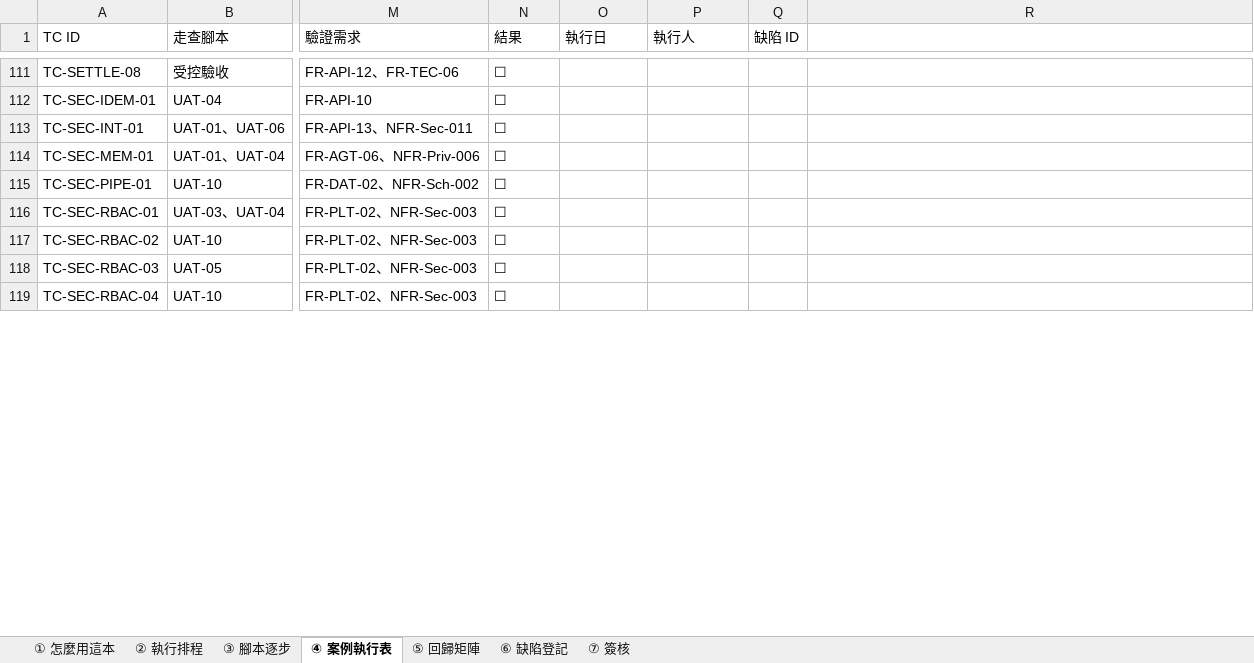
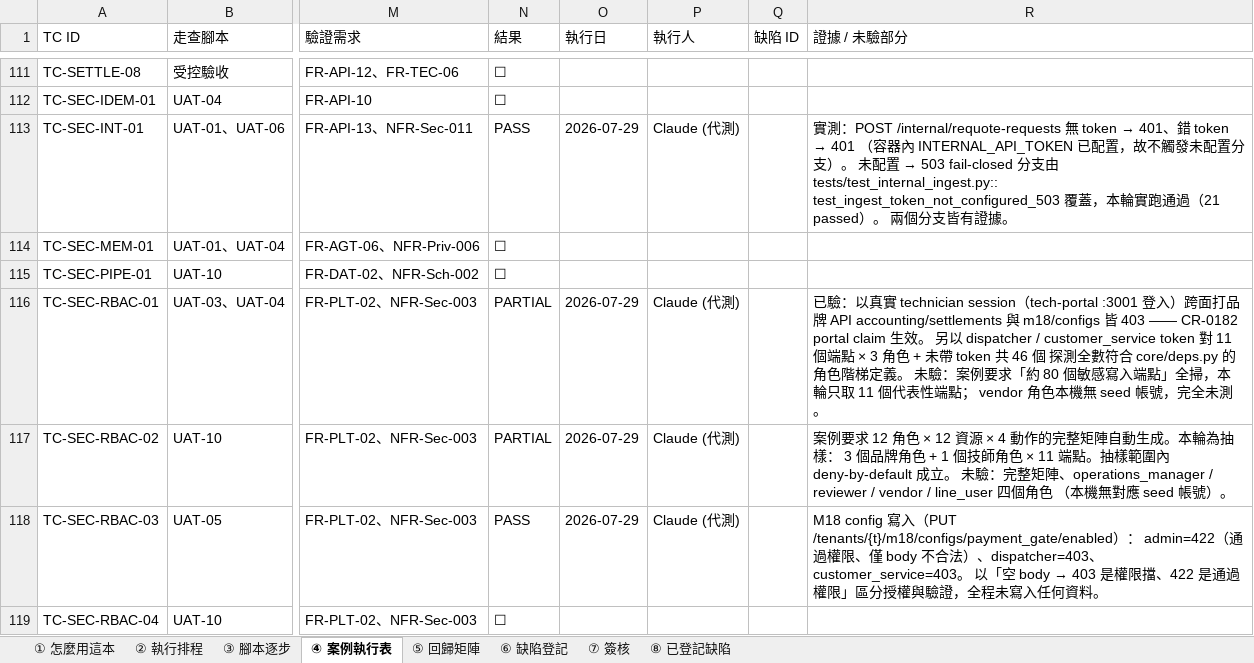
Before and after one commit to sunnyDataScience/Smart-Lock_AI_Support_Service_Dispatch_SaaS_Platform, an Excel workbook: docs/uat/SmartLock_UAT執行追蹤表.xlsx, sheet ④ 案例執行表, drawn as a sheet; only a part is shown, gaps mark what is left out; values as stored, in another font and other column widths than the file's, no cell formats; the diff covers the shown part only; the diff names each change by its address in the sheet, - before the commit and + after, or states it on an @@ line.

```diff
--- a/docs/uat/SmartLock_UAT執行追蹤表.xlsx (sheet ④ 案例執行表)
+++ b/docs/uat/SmartLock_UAT執行追蹤表.xlsx (sheet ④ 案例執行表)
+sheet tab: ⑧ 已登記缺陷
-R1: (empty)
+R1: 證據 / 未驗部分
-N113 (結果): ☐
+N113 (結果): PASS
-O113 (執行日): (empty)
+O113 (執行日): 2026-07-29
-P113 (執行人): (empty)
+P113 (執行人): Claude (代測)
@@ R113 (證據 / 未驗部分): (empty) → 實測：POST /internal/requote-requests 無 token → 401、錯 token → 401 （容器內 INTERNAL_API_TOKEN 已配置，故不觸發未配置分支）。 未配置 → 503 fail-closed 分支由 tests/test_internal_ingest.py:: test_ingest_token_not_configured_503 覆蓋，本輪實跑通過（21 passed）。 兩個分支皆有證據。 @@
-N116:N117 (結果): ☐
+N116:N117 (結果): PARTIAL
-O116:O118 (執行日): (empty)
+O116:O118 (執行日): 2026-07-29
-P116:P118 (執行人): (empty)
+P116:P118 (執行人): Claude (代測)
-R116 (證據 / 未驗部分): (empty)
+R116 (證據 / 未驗部分): 已驗：以真實 technician session（tech-portal :3001 登入）跨面打品牌 API accounting/settlements 與 m18/configs 皆 403 —— CR-0182 portal claim 生效。 另以 dispatcher / customer_service token 對 11 個端點 × 3 角色 + 未帶 token 共 46 個 探測全數符合 core/deps.py 的角色階梯定義。 未驗：案例要求「約 80 個敏感寫入端點」全掃，本輪只取 11 個代表性端點； vendor 角色本機無 seed 帳號，完全未測。
-R117 (證據 / 未驗部分): (empty)
+R117 (證據 / 未驗部分): 案例要求 12 角色 × 12 資源 × 4 動作的完整矩陣自動生成。本輪為抽樣： 3 個品牌角色 + 1 個技師角色 × 11 端點。抽樣範圍內 deny-by-default 成立。 未驗：完整矩陣、operations_manager / reviewer / vendor / line_user 四個角色 （本機無對應 seed 帳號）。
-N118 (結果): ☐
+N118 (結果): PASS
@@ R118 (證據 / 未驗部分): (empty) → M18 config 寫入（PUT /tenants/{t}/m18/configs/payment_gate/enabled）： admin=422（通過權限、僅 body 不合法）、dispatcher=403、customer_service=403。 以「空 body → 403 是權限擋、422 是通過權限」區分授權與驗證，全程未寫入任何資料。 @@
```
Also changed, not shown: 25 edited cells elsewhere in this sheet, cell formats, 3 other files.
